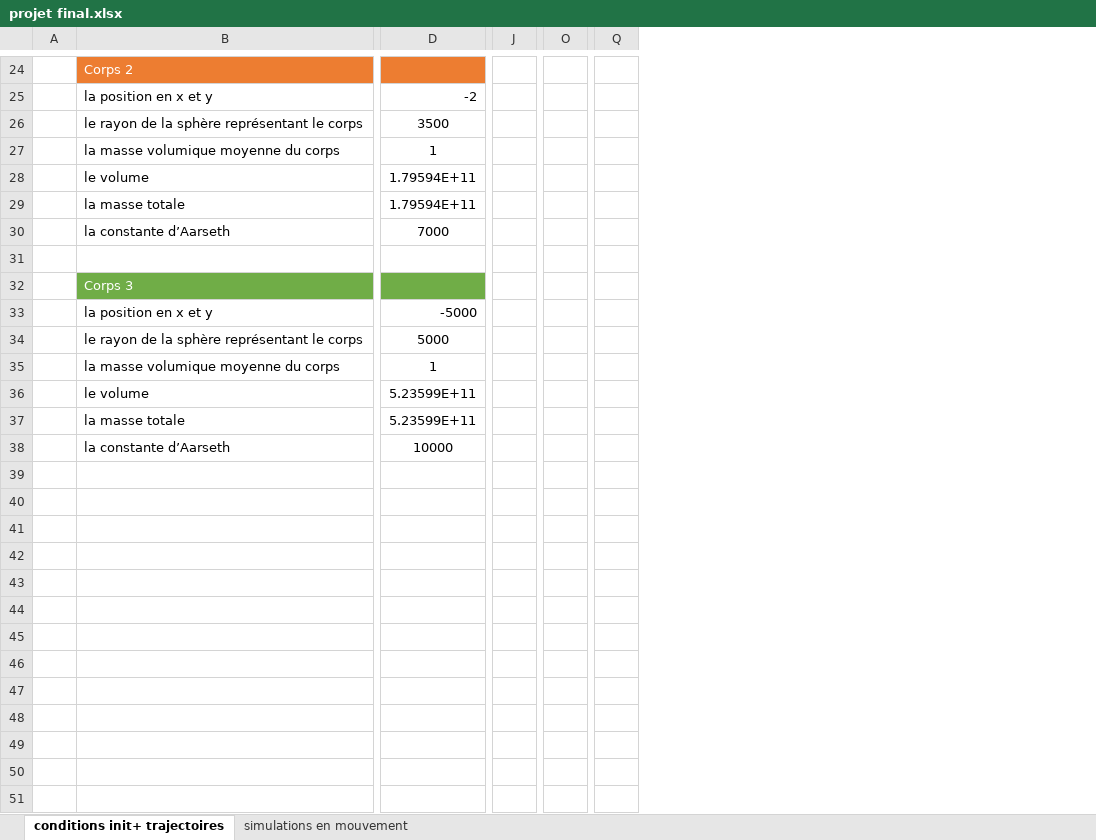
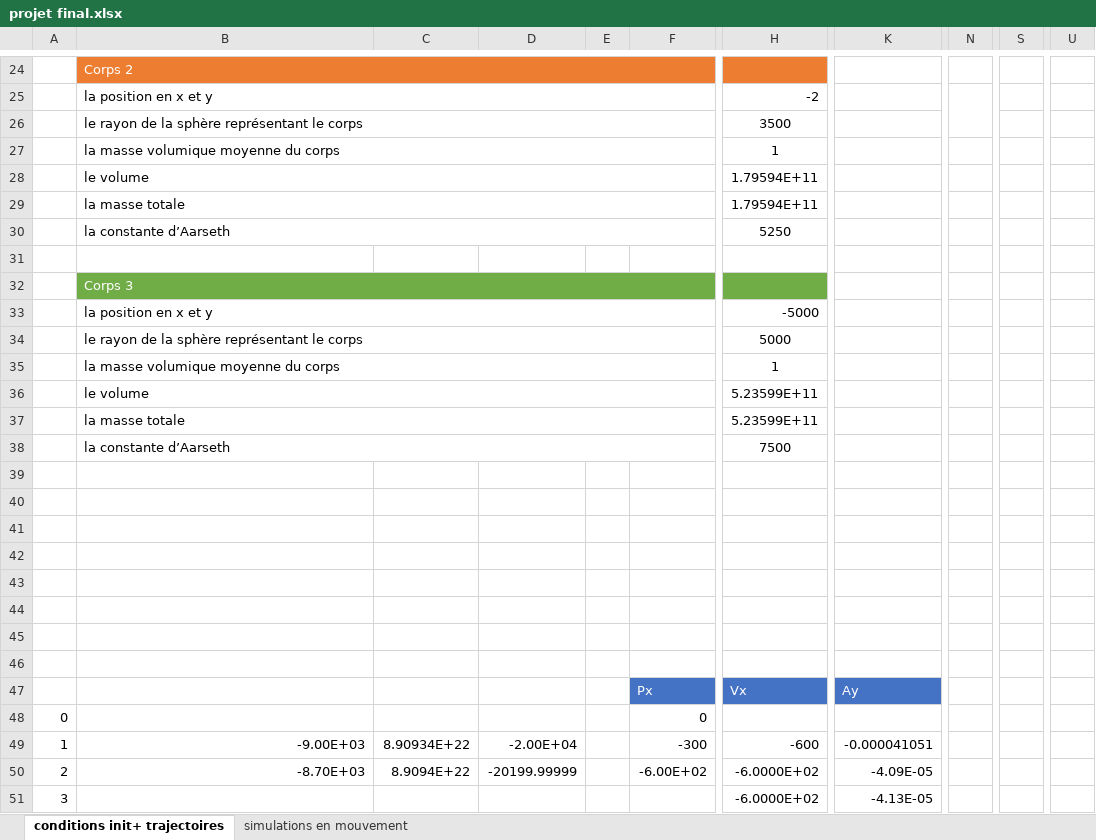
Before and after one commit to yuta-etude-cvm/c13, an Excel workbook: projet final/projet final.xlsx, sheet conditions init+ trajectoires, drawn as a sheet; only a part is shown, gaps mark what is left out; values as stored, in another font and other column widths than the file's, no borders; charts and pictures not drawn; removed rows and columns are numbered as before the commit, all else as after; rows hold the shown columns only; the diff covers the shown part only; the diff names each change by its address in the sheet, - before the commit and + after, or states it on an @@ line.

Commit message:
avancement du projet

```diff
--- a/projet final/projet final.xlsx (sheet conditions init+ trajectoires)
+++ b/projet final/projet final.xlsx (sheet conditions init+ trajectoires)
-column A, empty
+column A, empty
+column C, empty
+column D, empty
+column E, empty
+column F, empty
+column K, empty
-column O, empty
+column S, empty
-column Q, empty
+column U, empty
+B24:F24 merged
+B25:F25 merged
+N25:N26 merged
+B26:F26 merged
+B27:F27 merged
+B28:F28 merged
+B29:F29 merged
+B30:F30 merged
-H30: 7000
+H30: 5250
+B32:F32 merged
+B33:F33 merged
+B34:F34 merged
+B35:F35 merged
+B36:F36 merged
+B37:F37 merged
+B38:F38 merged
-H38: 10000
+H38: 7500
+row 39: (empty)
+row 40: (empty)
+row 41: (empty)
+row 42: (empty)
+row 43: (empty)
+row 44: (empty)
+row 45: (empty)
+row 46: (empty)
+row 47:  |  |  |  |  | Px | Vx | Ay
+row 48: 0 |  |  |  |  | 0
+row 49: 1 | -9.00E+03 | 8.90934E+22 | -2.00E+04 |  | -300 | -600 | -0.000041051
+row 50: 2 | -8.70E+03 | 8.9094E+22 | -20199.99999 |  | -6.00E+02 | -6.0000E+02 | -4.09E-05
+row 51: 3 |  |  |  |  |  | -6.0000E+02 | -4.13E-05
```
Also changed, not shown: 998 added rows, 1 removed row, 1 removed column, 22 edited cells and merged cells elsewhere in this sheet, formulas that keep their value, charts or pictures.
